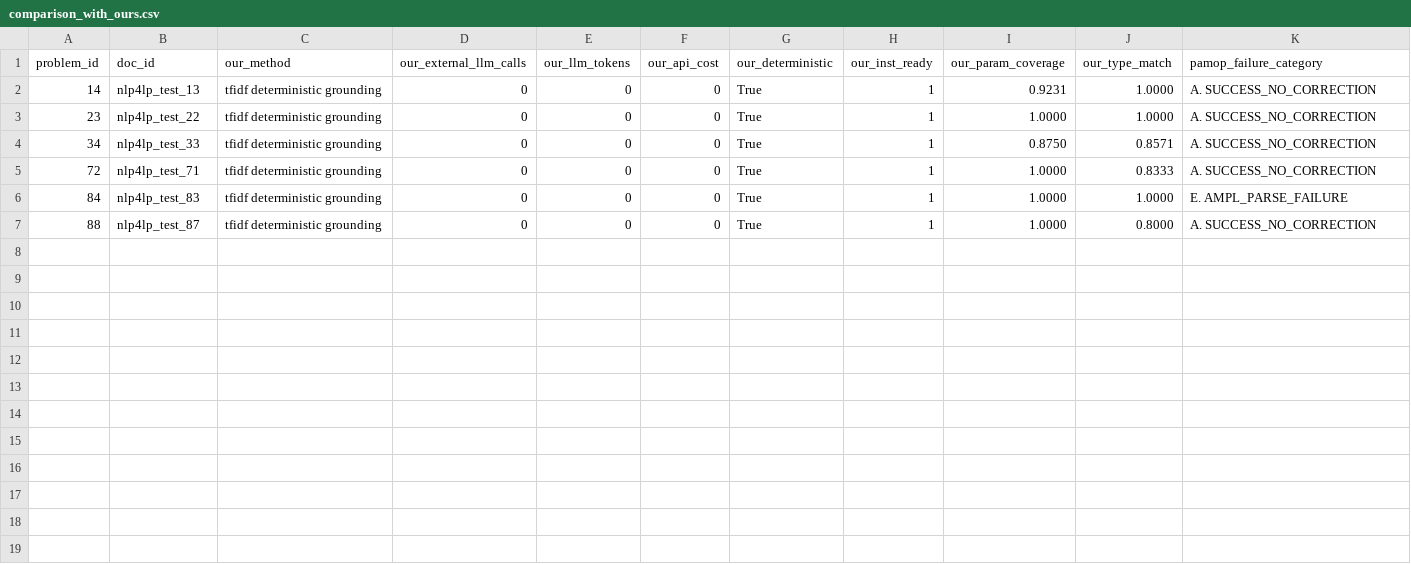
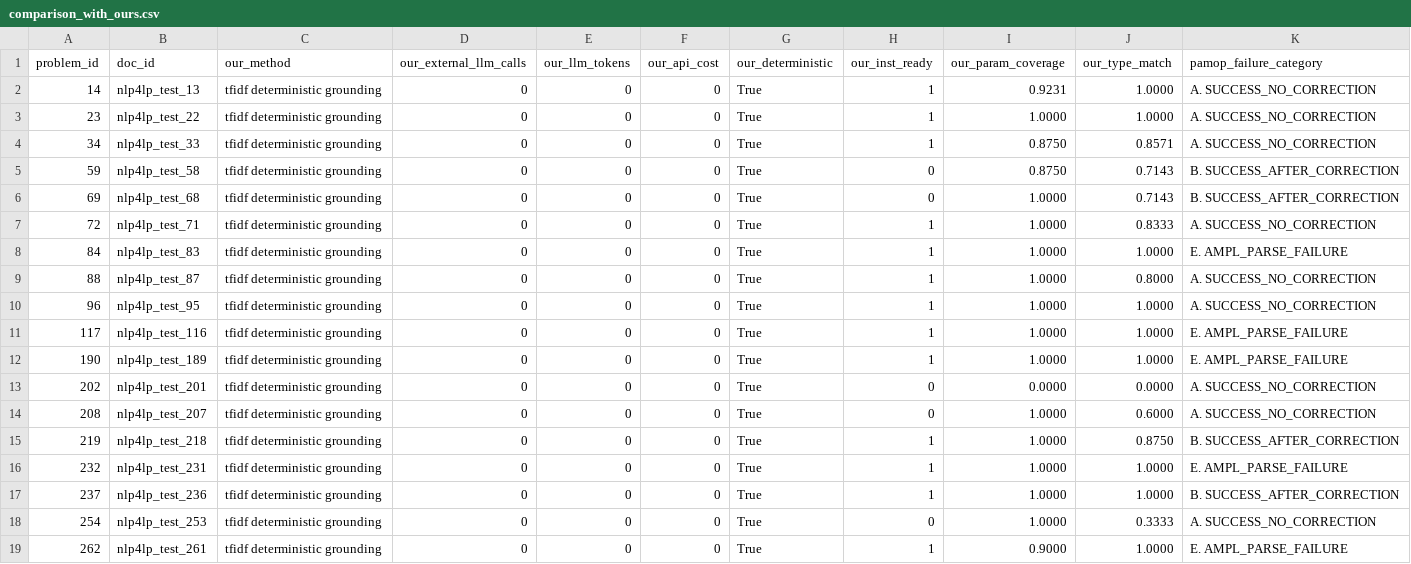
Before and after one commit to SoroushVahidi/combinatorial-opt-agent, a CSV file: results/pamop/fidelity_diagnostic_gpt5/comparison_with_ours.csv, drawn as a sheet; only a part is shown; rows hold the shown columns only; the diff names each change by its address in the sheet, - before the commit and + after, or states it on an @@ line.

```diff
--- a/results/pamop/fidelity_diagnostic_gpt5/comparison_with_ours.csv
+++ b/results/pamop/fidelity_diagnostic_gpt5/comparison_with_ours.csv
+row 5: 59 | nlp4lp_test_58 | tfidf deterministic grounding | 0 | 0 | 0 | True | 0 | 0.8750 | 0.7143 | B. SUCCESS_AFTER_CORRECTION
+row 6: 69 | nlp4lp_test_68 | tfidf deterministic grounding | 0 | 0 | 0 | True | 0 | 1.0000 | 0.7143 | B. SUCCESS_AFTER_CORRECTION
+row 10: 96 | nlp4lp_test_95 | tfidf deterministic grounding | 0 | 0 | 0 | True | 1 | 1.0000 | 1.0000 | A. SUCCESS_NO_CORRECTION
+row 11: 117 | nlp4lp_test_116 | tfidf deterministic grounding | 0 | 0 | 0 | True | 1 | 1.0000 | 1.0000 | E. AMPL_PARSE_FAILURE
+row 12: 190 | nlp4lp_test_189 | tfidf deterministic grounding | 0 | 0 | 0 | True | 1 | 1.0000 | 1.0000 | E. AMPL_PARSE_FAILURE
+row 13: 202 | nlp4lp_test_201 | tfidf deterministic grounding | 0 | 0 | 0 | True | 0 | 0.0000 | 0.0000 | A. SUCCESS_NO_CORRECTION
+row 14: 208 | nlp4lp_test_207 | tfidf deterministic grounding | 0 | 0 | 0 | True | 0 | 1.0000 | 0.6000 | A. SUCCESS_NO_CORRECTION
+row 15: 219 | nlp4lp_test_218 | tfidf deterministic grounding | 0 | 0 | 0 | True | 1 | 1.0000 | 0.8750 | B. SUCCESS_AFTER_CORRECTION
+row 16: 232 | nlp4lp_test_231 | tfidf deterministic grounding | 0 | 0 | 0 | True | 1 | 1.0000 | 1.0000 | E. AMPL_PARSE_FAILURE
+row 17: 237 | nlp4lp_test_236 | tfidf deterministic grounding | 0 | 0 | 0 | True | 1 | 1.0000 | 1.0000 | B. SUCCESS_AFTER_CORRECTION
+row 18: 254 | nlp4lp_test_253 | tfidf deterministic grounding | 0 | 0 | 0 | True | 0 | 1.0000 | 0.3333 | A. SUCCESS_NO_CORRECTION
+row 19: 262 | nlp4lp_test_261 | tfidf deterministic grounding | 0 | 0 | 0 | True | 1 | 0.9000 | 1.0000 | E. AMPL_PARSE_FAILURE
```
Also changed, not shown: results/external_baseline_comparison/availability.csv, results/external_baseline_comparison/native_metrics.csv, 51 other files.
